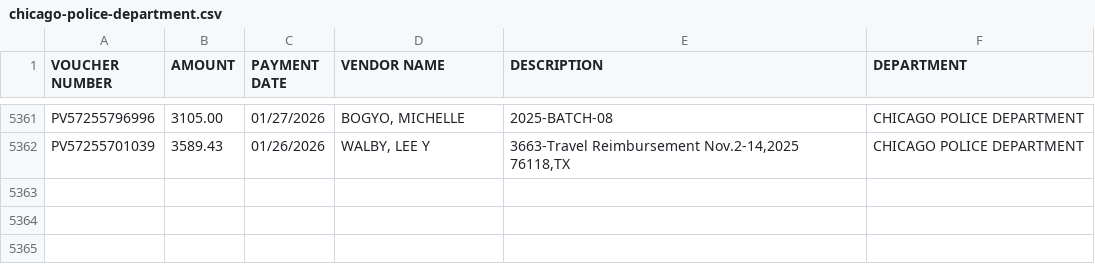
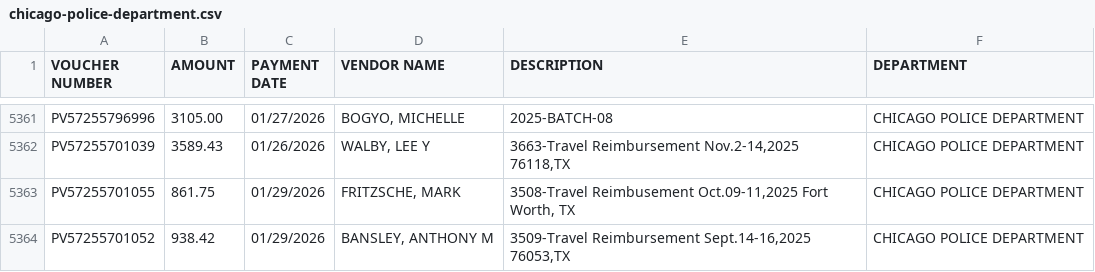
Before and after one commit to hgorledeenn/Chicago-Reimbursements-site, a CSV file: docs/dept-csvs/chicago-police-department.csv, drawn as a sheet; only a part is shown, gaps mark what is left out.

```diff
--- a/docs/dept-csvs/chicago-police-department.csv
+++ b/docs/dept-csvs/chicago-police-department.csv
@@ -5362 +5362,3 @@ PV57255796996,3105.00,01/27/2026,"BOGYO, MICHELLE",2025-BATCH-08,CHICAGO POLICE
 PV57255701039,3589.43,01/26/2026,"WALBY, LEE Y","3663-Travel Reimbursement Nov.2-14,2025 76118,TX",CHICAGO POLICE DEPARTMENT
+PV57255701055,861.75,01/29/2026,"FRITZSCHE, MARK","3508-Travel Reimbusement Oct.09-11,2025 Fort Worth, TX",CHICAGO POLICE DEPARTMENT
+PV57255701052,938.42,01/29/2026,"BANSLEY, ANTHONY M","3509-Travel Reimbursement Sept.14-16,2025 76053,TX",CHICAGO POLICE DEPARTMENT
```
Also changed, not shown: docs/by_department_summary.csv, docs/dept-csvs/chicago-public-library.csv, 2 other files.
